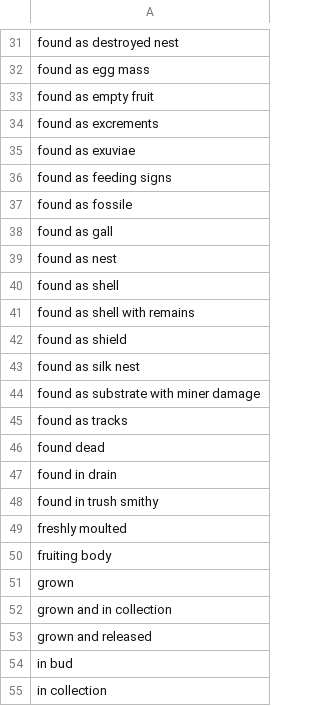
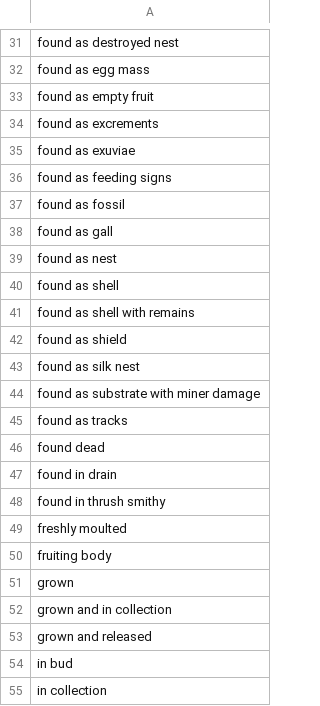
Before and after one commit to BelgianBiodiversityPlatform/natagora-alien-occurrences, a CSV file: references/occurrenceRemarks.csv, drawn as a sheet; only a part is shown, gaps mark what is left out.

```diff
--- a/references/occurrenceRemarks.csv
+++ b/references/occurrenceRemarks.csv
@@ -36,3 +36,3 @@ found as exuviae
 found as feeding signs
-found as fossile
+found as fossil
 found as gall
@@ -47,3 +47,3 @@ found dead
 found in drain
-found in trush smithy
+found in thrush smithy
 freshly moulted
```
Also changed, not shown: references/samplingProtocol.csv, 1 other file.
